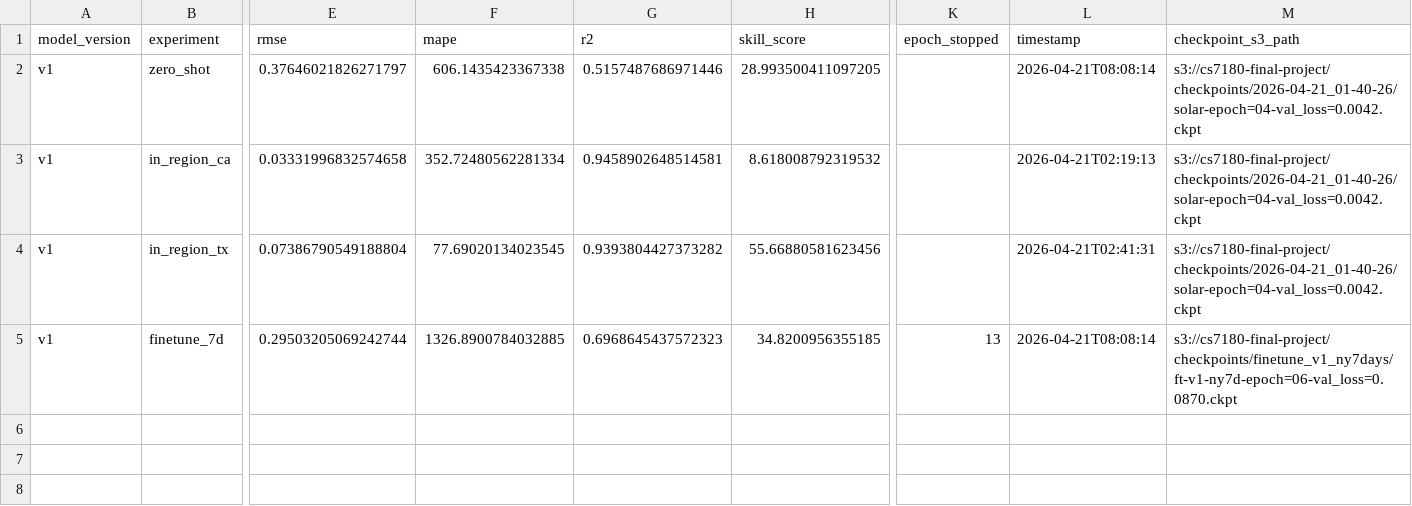
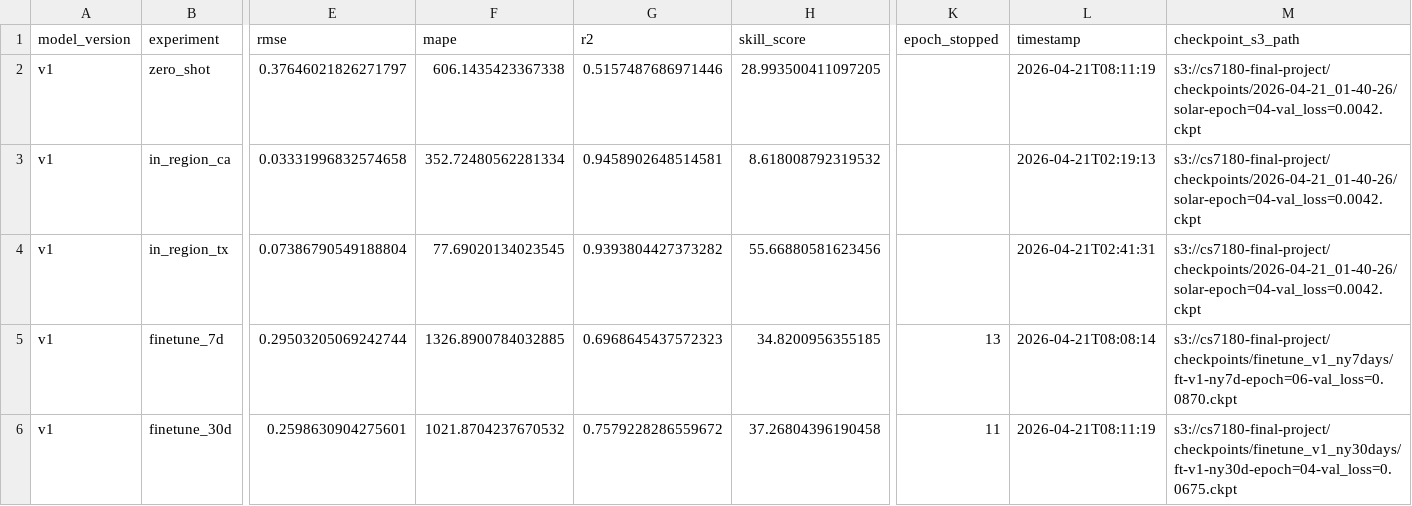
Before and after one commit to Chaim3ra/CS7180_final, a CSV file: results/all_results.csv, drawn as a sheet; only a part is shown, gaps mark what is left out; rows hold the shown columns only; the diff names each change by its address in the sheet, - before the commit and + after, or states it on an @@ line.

Commit message:
Results: v1 finetune_30d MAE=0.1325 R2=0.758 Skill=37.3%

```diff
--- a/results/all_results.csv
+++ b/results/all_results.csv
-L2 (timestamp): 2026-04-21T08:08:14
+L2 (timestamp): 2026-04-21T08:11:19
+row 6: v1 | finetune_30d | 0.2598630904275601 | 1021.8704237670532 | 0.7579228286559672 | 37.26804396190458 | 11 | 2026-04-21T08:11:19 | s3://cs7180-final-project/checkpoints/finetune_v1_ny30days/ft-v1-ny30d-epoch=04-val_loss=0.0675.ckpt
```
Also changed, not shown: results/per_home_metrics.csv, 1 other file.
